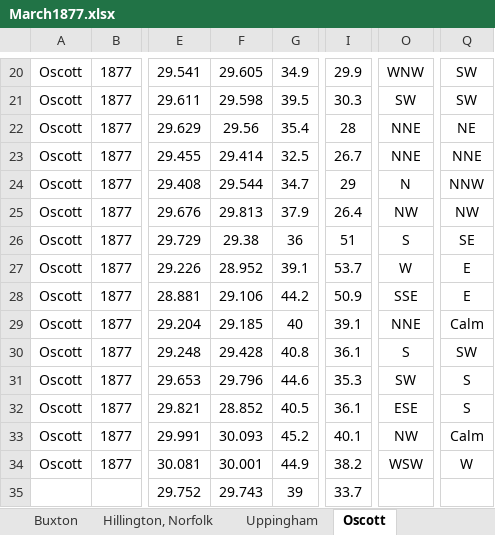
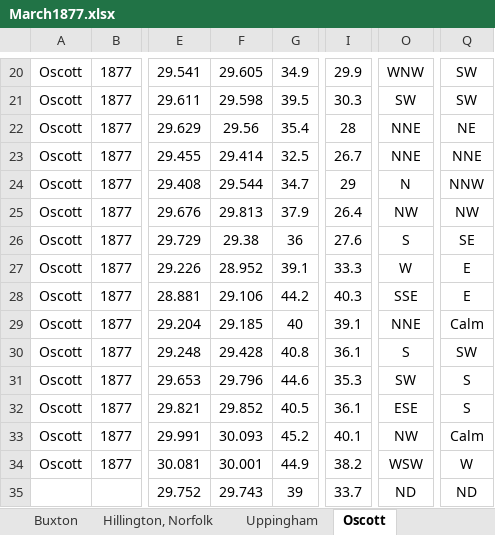
Before and after one commit to ed-hawkins/weather-rescue, an Excel workbook: second-order/1877/March1877.xlsx, sheet Oscott, drawn as a sheet; only a part is shown, gaps mark what is left out; values as stored, in another font and other column widths than the file's, no borders; the diff names each change by its address in the sheet, - before the commit and + after, or states it on an @@ line.

```diff
--- a/second-order/1877/March1877.xlsx (sheet Oscott)
+++ b/second-order/1877/March1877.xlsx (sheet Oscott)
-I26: 51
+I26: 27.6
-I27: 53.7
+I27: 33.3
-I28: 50.9
+I28: 40.3
-F32: 28.852
+F32: 29.852
-O35: (empty)
+O35: ND
-Q35: (empty)
+Q35: ND
```
Also changed, not shown: sheet Durham, sheet Strathfield Turgiss, sheet Dublin, sheet Audley End, Essex, sheet St Aubin's, Jersey, sheet Glenalmond, 16 more sheets, second-order/1877/December1877.xlsx, second-order/1877/February1877.xlsx, 29 other files.
